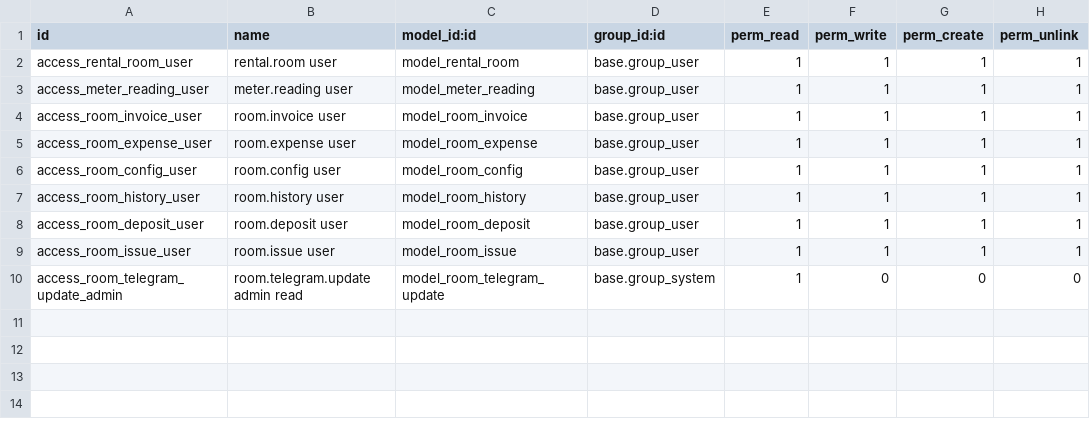
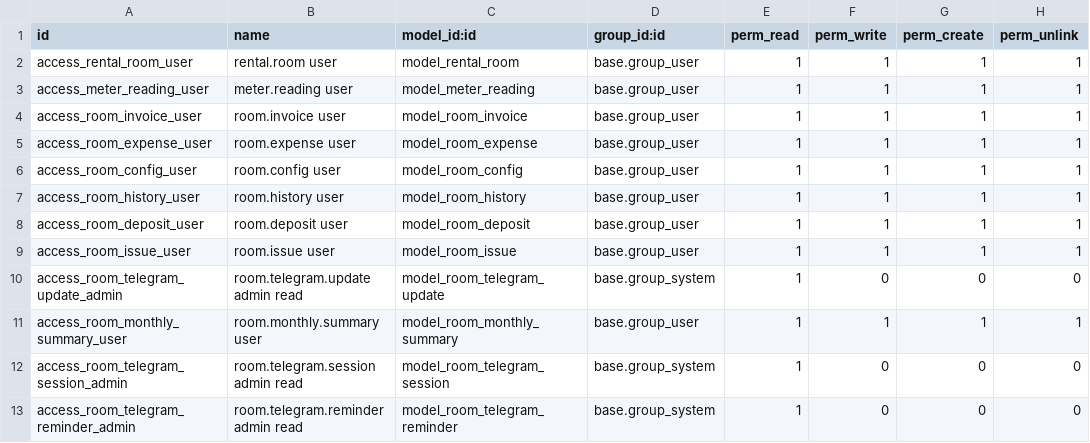
Before and after one commit to kyuutoxic/lamnv_utils, a CSV file: lamnv_utils/project/room_rental_expense/security/ir.model.access.csv, drawn as a sheet; the diff names each change by its address in the sheet, - before the commit and + after, or states it on an @@ line.

Commit message:
Improve Telegram expense workflows and billing corrections

```diff
--- a/lamnv_utils/project/room_rental_expense/security/ir.model.access.csv
+++ b/lamnv_utils/project/room_rental_expense/security/ir.model.access.csv
+row 11: access_room_monthly_summary_user | room.monthly.summary user | model_room_monthly_summary | base.group_user | 1 | 1 | 1 | 1
+row 12: access_room_telegram_session_admin | room.telegram.session admin read | model_room_telegram_session | base.group_system | 1 | 0 | 0 | 0
+row 13: access_room_telegram_reminder_admin | room.telegram.reminder admin read | model_room_telegram_reminder | base.group_system | 1 | 0 | 0 | 0
```
Also changed, not shown: 18 other files.
